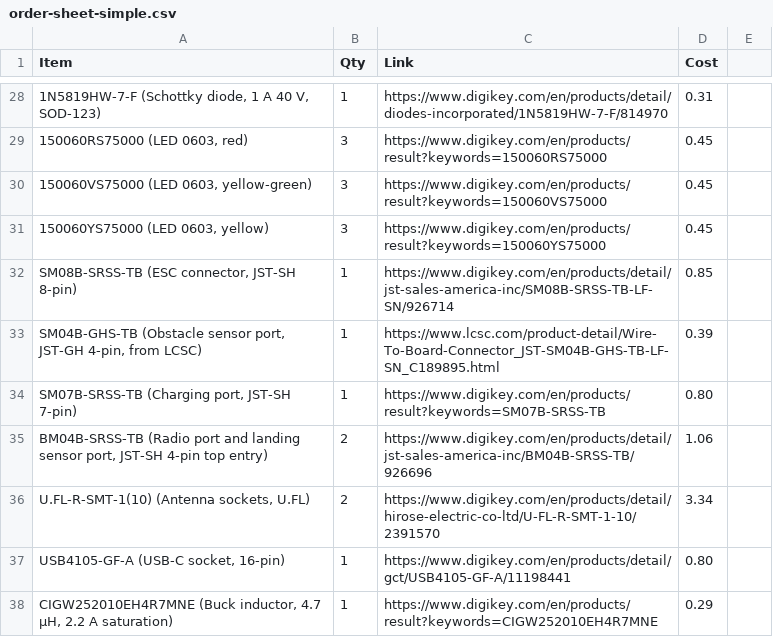
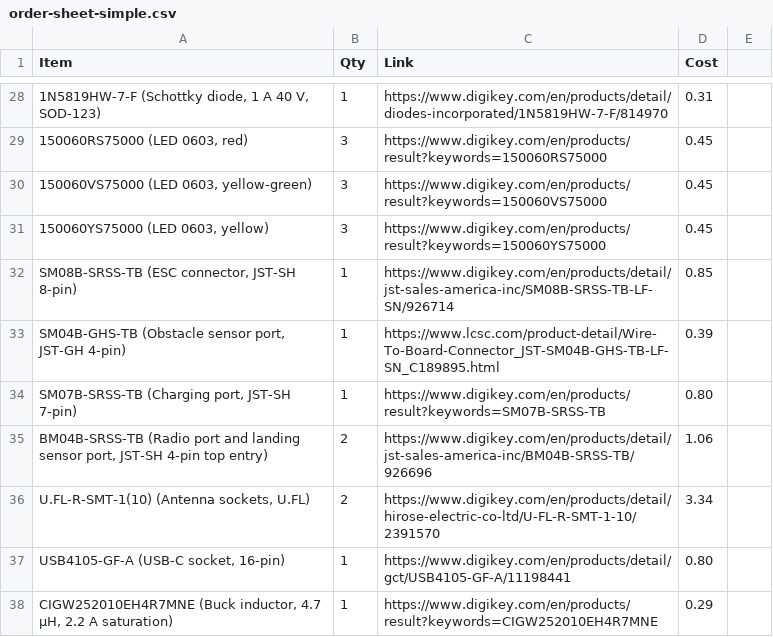
Before and after one commit to pranavs41/tar-team1-hardware, a CSV file: docs/order-sheet-simple.csv, drawn as a sheet; only a part is shown, gaps mark what is left out; the diff covers the shown part only; the diff names each change by its address in the sheet, - before the commit and + after, or states it on an @@ line.

```diff
--- a/docs/order-sheet-simple.csv
+++ b/docs/order-sheet-simple.csv
-A33 (Item): …port, JST-GH 4-pin, from LCSC)
+A33 (Item): …port, JST-GH 4-pin)
```
Also changed, not shown: 19 added rows, 1 removed row and 3 edited cells elsewhere in this file, docs/full-order-sheet.csv, 1 other file.
